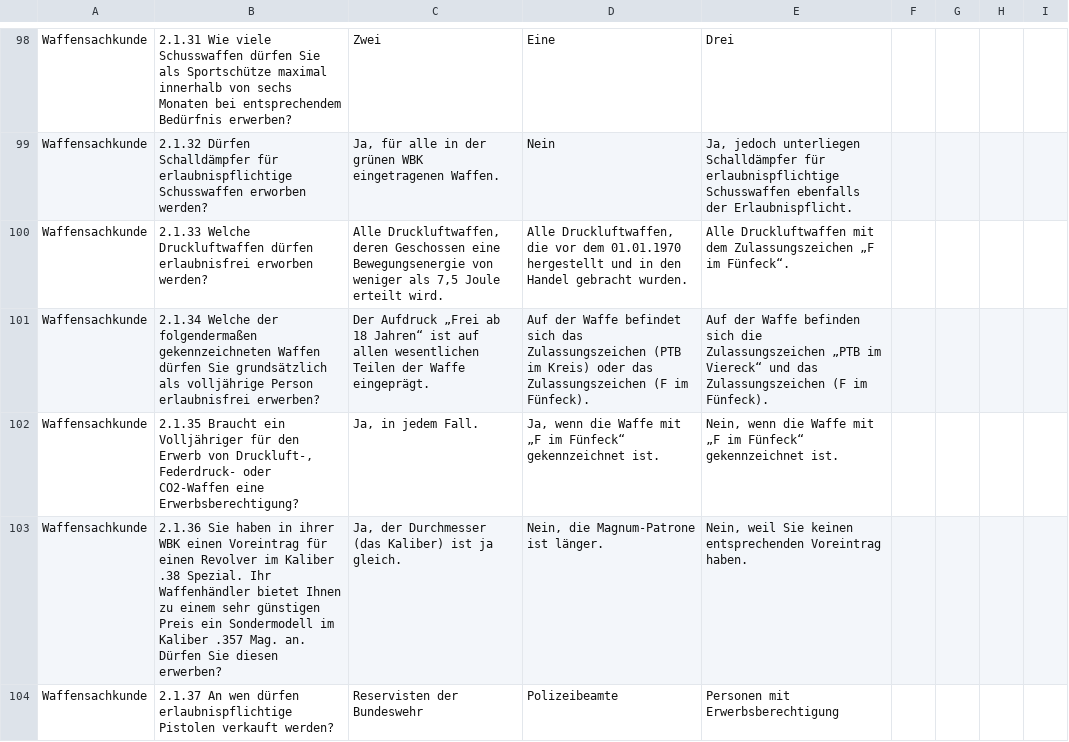
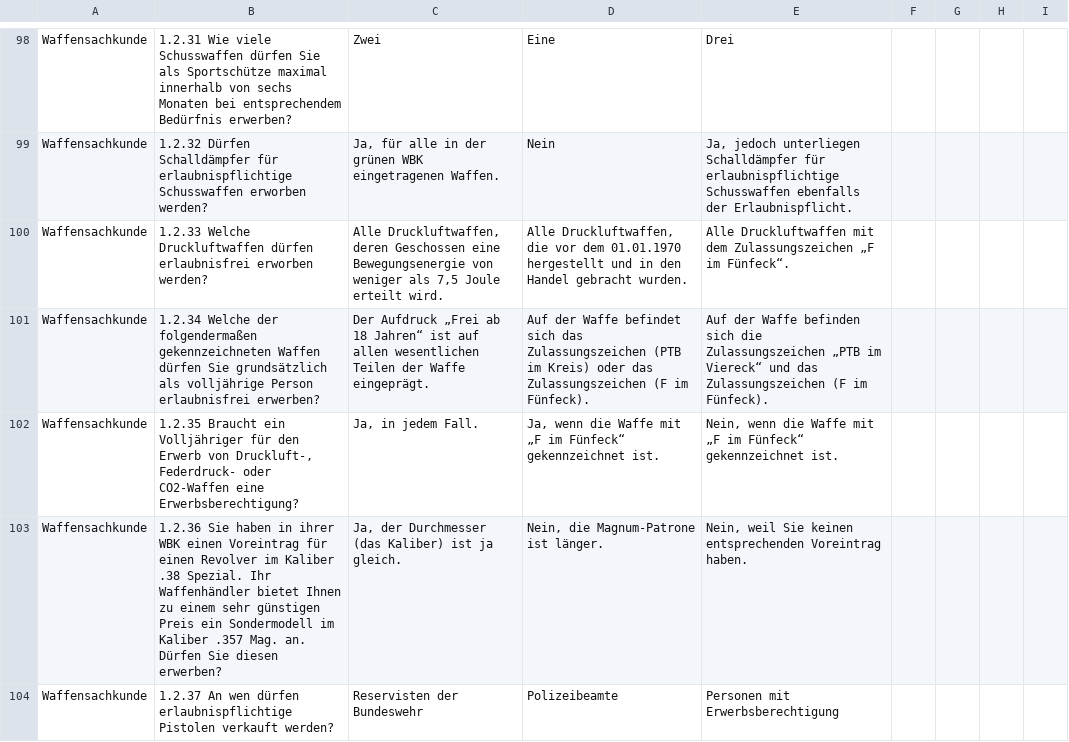
Before and after one commit to Cellaryllis/waffensachkunde_app, a CSV file: Parser/data/questions_multiple_choice.csv, drawn as a sheet; only a part is shown, gaps mark what is left out; the diff covers the shown part only; the diff names each change by its address in the sheet, - before the commit and + after, or states it on an @@ line.

```diff
--- a/Parser/data/questions_multiple_choice.csv
+++ b/Parser/data/questions_multiple_choice.csv
-B98: 2.1.31 Wie viele…
+B98: 1.2.31 Wie viele…
-B99: 2.1.32 Dürfen Schalldämpfer…
+B99: 1.2.32 Dürfen Schalldämpfer…
-B100: 2.1.33 Welche Druckluftwaffen…
+B100: 1.2.33 Welche Druckluftwaffen…
-B101: 2.1.34 Welche der…
+B101: 1.2.34 Welche der…
-B102: 2.1.35 Braucht ein…
+B102: 1.2.35 Braucht ein…
-B103: 2.1.36 Sie haben…
+B103: 1.2.36 Sie haben…
-B104: 2.1.37 An wen…
+B104: 1.2.37 An wen…
```
Also changed, not shown: 130 edited cells elsewhere in this file, 2 other files.
